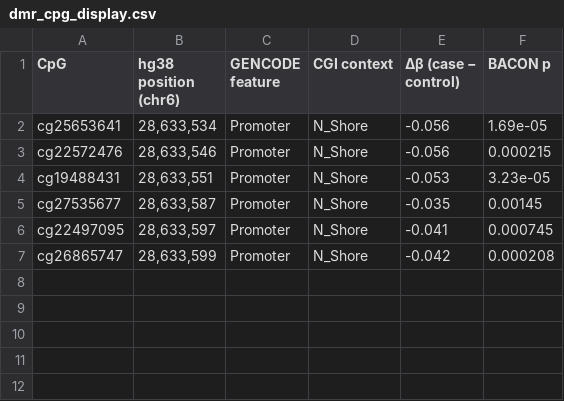
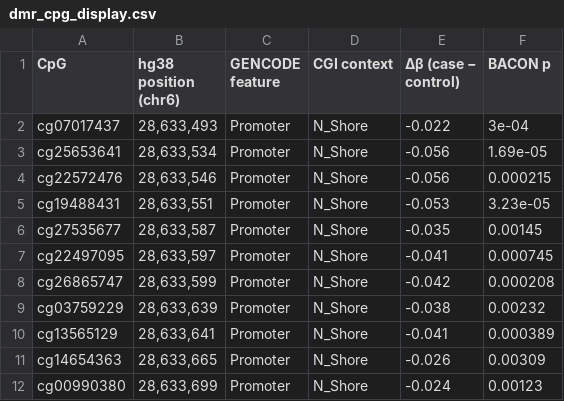
Before and after one commit to krferrier/Methylation-EWAS-tutorial, a CSV file: tutorial/data/08_annotation/dmr_cpg_display.csv, drawn as a sheet.

```diff
--- a/tutorial/data/08_annotation/dmr_cpg_display.csv
+++ b/tutorial/data/08_annotation/dmr_cpg_display.csv
@@ -1,2 +1,3 @@
 CpG,hg38 position (chr6),GENCODE feature,CGI context,Δβ (case − control),BACON p
+cg07017437,"28,633,493",Promoter,N_Shore,-0.022,3e-04
 cg25653641,"28,633,534",Promoter,N_Shore,-0.056,1.69e-05
@@ -7 +8,5 @@ cg22497095,"28,633,597",Promoter,N_Shore,-0.041,0.000745
 cg26865747,"28,633,599",Promoter,N_Shore,-0.042,0.000208
+cg03759229,"28,633,639",Promoter,N_Shore,-0.038,0.00232
+cg13565129,"28,633,641",Promoter,N_Shore,-0.041,0.000389
+cg14654363,"28,633,665",Promoter,N_Shore,-0.026,0.00309
+cg00990380,"28,633,699",Promoter,N_Shore,-0.024,0.00123
```
Also changed, not shown: tutorial/data/08_annotation/dmr_cpg_annotation.csv, tutorial/data/08_annotation/dmr_source_comparison.csv, 23 other files.
